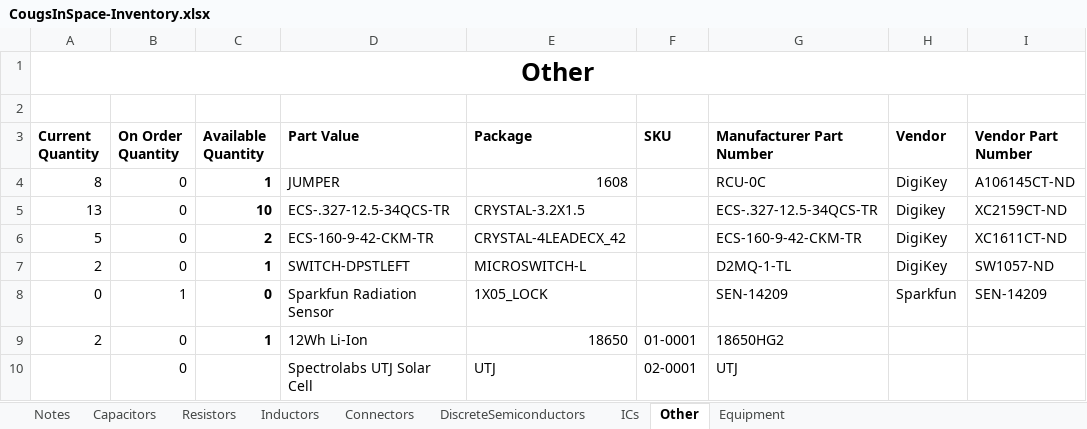
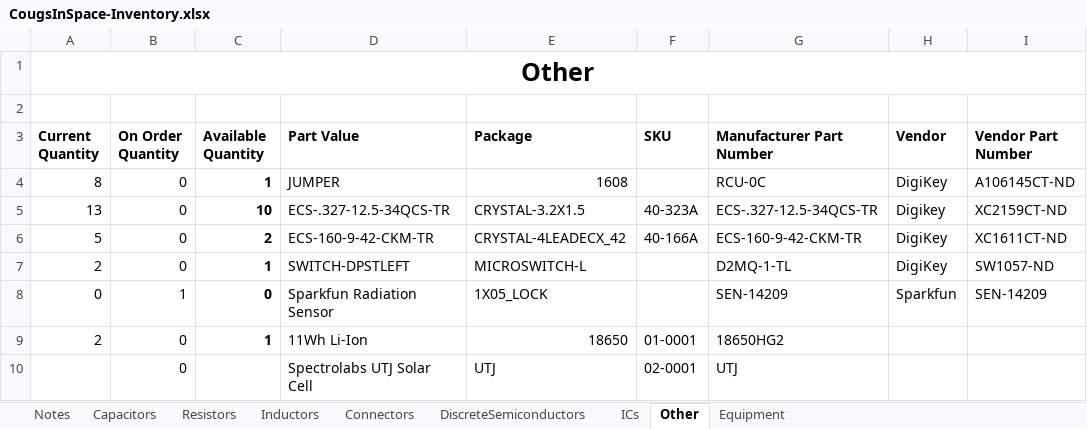
Before and after one commit to CougsInSpace/Resources, an Excel workbook: CougsInSpace-Inventory.xlsx, sheet Other, drawn as a sheet; values as stored, in another font and other column widths than the file's, no borders; conditional formats not drawn; the diff names each change by its address in the sheet, - before the commit and + after, or states it on an @@ line.

```diff
--- a/CougsInSpace-Inventory.xlsx (sheet Other)
+++ b/CougsInSpace-Inventory.xlsx (sheet Other)
-F5 (SKU): (empty)
+F5 (SKU): 40-323A
-F6 (SKU): (empty)
+F6 (SKU): 40-166A
-D9 (Part Value): 12Wh Li-Ion
+D9 (Part Value): 11Wh Li-Ion
```
Also changed, not shown: sheet Notes, sheet Inductors, 1 other file.
